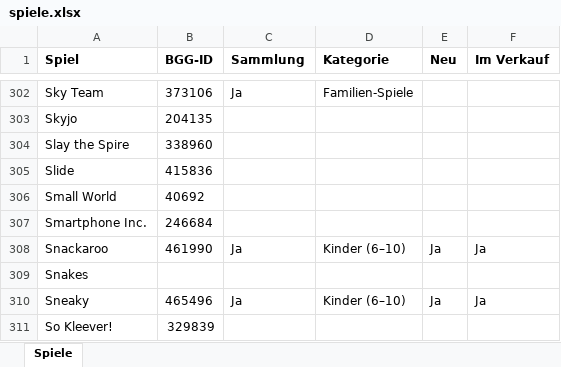
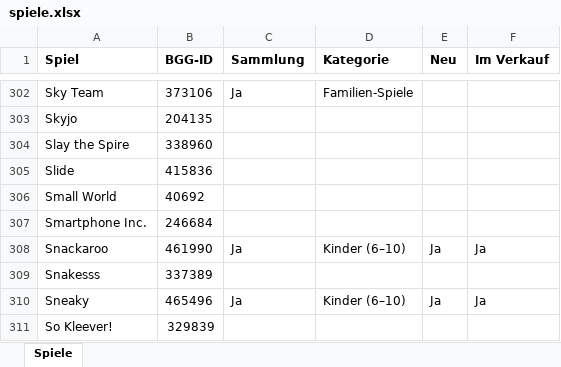
Before and after one commit to BoardgamesBadMuenstereifel/Website_Boardgames_BadMuenstereifel, an Excel workbook: daten/spiele.xlsx, sheet Spiele, drawn as a sheet; only a part is shown, gaps mark what is left out; values as stored, in another font and other column widths than the file's, no borders; removed rows and columns are numbered as before the commit, all else as after; the diff names each change by its address in the sheet, - before the commit and + after, or states it on an @@ line.

```diff
--- a/daten/spiele.xlsx (sheet Spiele)
+++ b/daten/spiele.xlsx (sheet Spiele)
-row 309: Snakes
+row 309: Snakesss | 337389
```
Also changed, not shown: daten/partien.xlsx, 1 other file.
